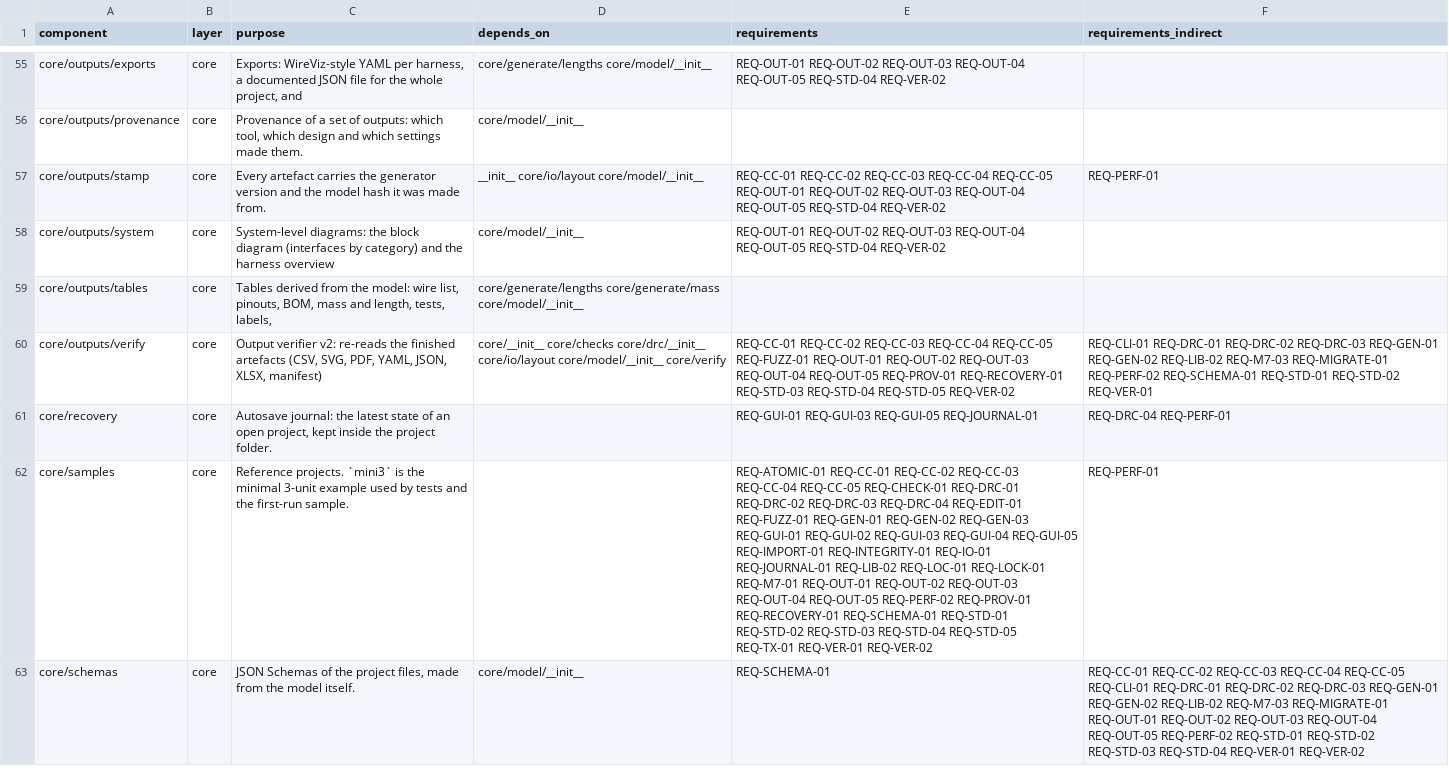
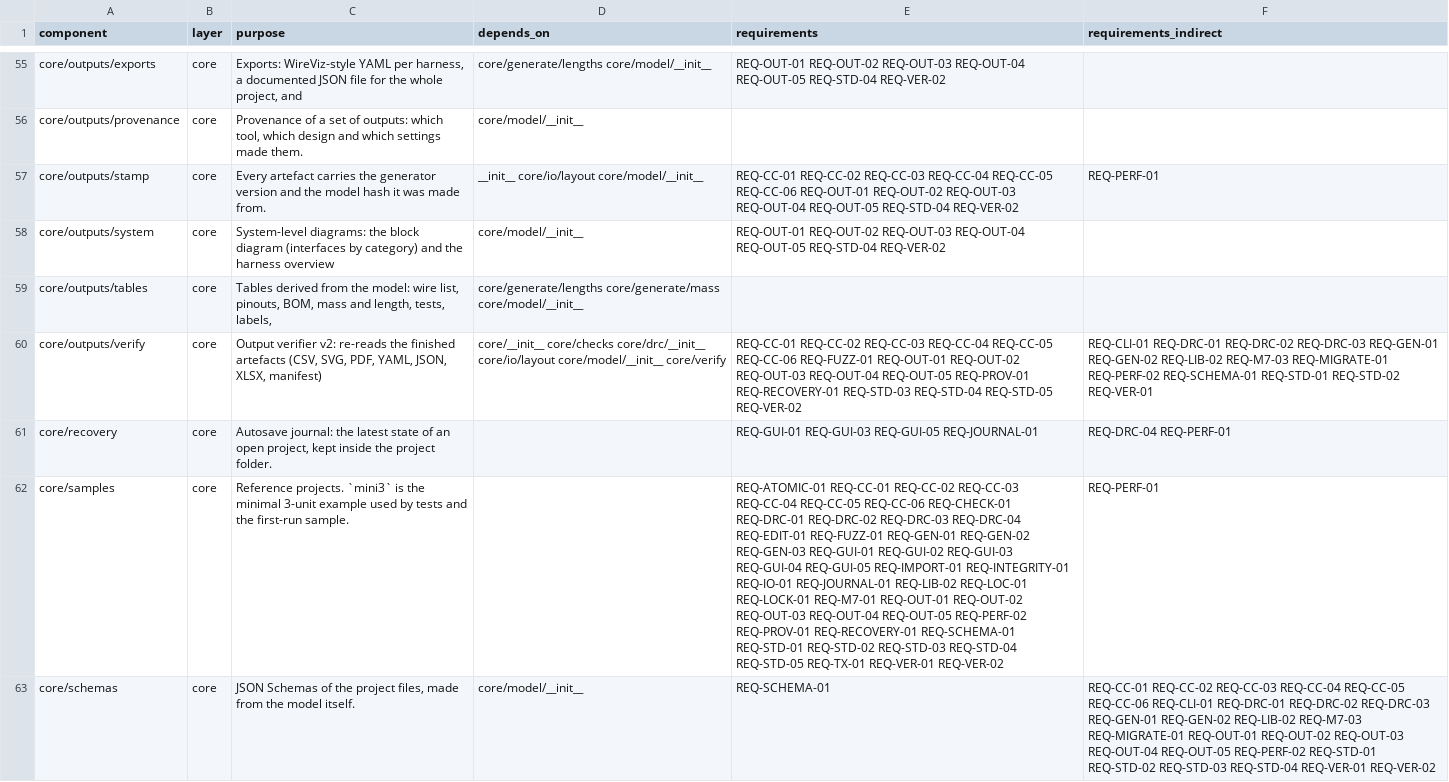
Before and after one commit to 0h3xn4/WireViz, a CSV file: harness/compliance/sdd_components.csv, drawn as a sheet; only a part is shown, gaps mark what is left out; the diff covers the shown part only; the diff names each change by its address in the sheet, - before the commit and + after, or states it on an @@ line.

```diff
--- a/harness/compliance/sdd_components.csv
+++ b/harness/compliance/sdd_components.csv
-E57 (requirements): …REQ-CC-04 REQ-CC-05 REQ-OUT-01 REQ-OUT-02…
+E57 (requirements): …REQ-CC-04 REQ-CC-05 REQ-CC-06 REQ-OUT-01 REQ-OUT-02…
-E60 (requirements): …REQ-CC-04 REQ-CC-05 REQ-FUZZ-01 REQ-OUT-01…
+E60 (requirements): …REQ-CC-04 REQ-CC-05 REQ-CC-06 REQ-FUZZ-01 REQ-OUT-01…
-E62 (requirements): …REQ-CC-04 REQ-CC-05 REQ-CHECK-01 REQ-DRC-01…
+E62 (requirements): …REQ-CC-04 REQ-CC-05 REQ-CC-06 REQ-CHECK-01 REQ-DRC-01…
-F63 (requirements_indirect): …REQ-CC-04 REQ-CC-05 REQ-CLI-01 REQ-DRC-01…
+F63 (requirements_indirect): …REQ-CC-04 REQ-CC-05 REQ-CC-06 REQ-CLI-01 REQ-DRC-01…
```
Also changed, not shown: 48 edited cells elsewhere in this file, harness/compliance/traceability.csv, 18 other files.
